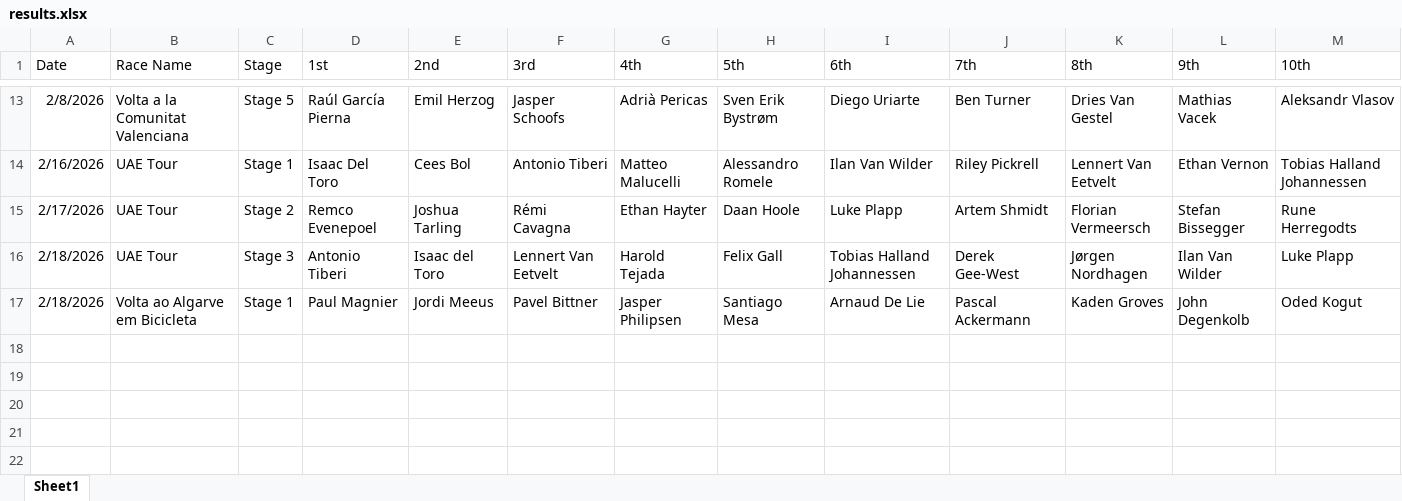
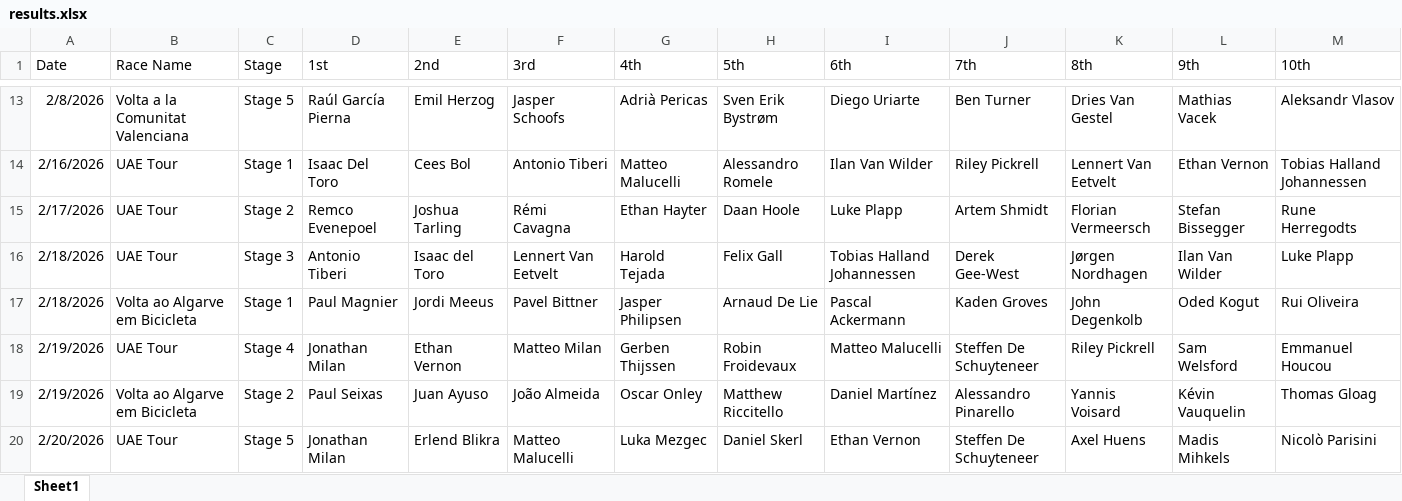
Before and after one commit to danpsh/Fantasy-Cycling, an Excel workbook: results.xlsx, sheet Sheet1, drawn as a sheet; only a part is shown, gaps mark what is left out; values as stored, in another font and other column widths than the file's, no borders; the diff names each change by its address in the sheet, - before the commit and + after, or states it on an @@ line.

Commit message:
Add files via upload

```diff
--- a/results.xlsx (sheet Sheet1)
+++ b/results.xlsx (sheet Sheet1)
-H17 (5th): Santiago Mesa
+H17 (5th): Arnaud De Lie
-I17 (6th): Arnaud De Lie
+I17 (6th): Pascal Ackermann
-J17 (7th): Pascal Ackermann
+J17 (7th): Kaden Groves
-K17 (8th): Kaden Groves
+K17 (8th): John Degenkolb
-L17 (9th): John Degenkolb
+L17 (9th): Oded Kogut
-M17 (10th): Oded Kogut
+M17 (10th): Rui Oliveira
+row 18: 2/19/2026 | UAE Tour | Stage 4 | Jonathan Milan | Ethan Vernon | Matteo Milan | Gerben Thijssen | Robin Froidevaux | Matteo Malucelli | Steffen De Schuyteneer | Riley Pickrell | Sam Welsford | Emmanuel Houcou
+row 19: 2/19/2026 | Volta ao Algarve em Bicicleta | Stage 2 | Paul Seixas | Juan Ayuso | João Almeida | Oscar Onley | Matthew Riccitello | Daniel Martínez | Alessandro Pinarello | Yannis Voisard | Kévin Vauquelin | Thomas Gloag
+row 20: 2/20/2026 | UAE Tour | Stage 5 | Jonathan Milan | Erlend Blikra | Matteo Malucelli | Luka Mezgec | Daniel Skerl | Ethan Vernon | Steffen De Schuyteneer | Axel Huens | Madis Mihkels | Nicolò Parisini
```
